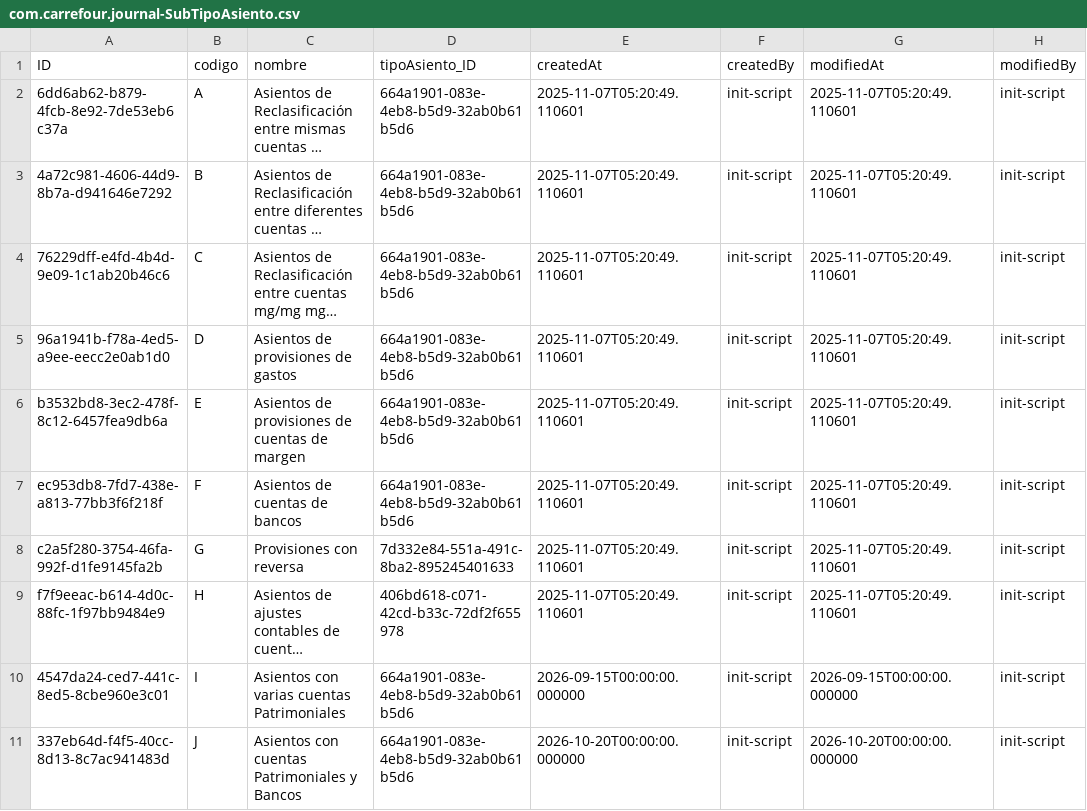
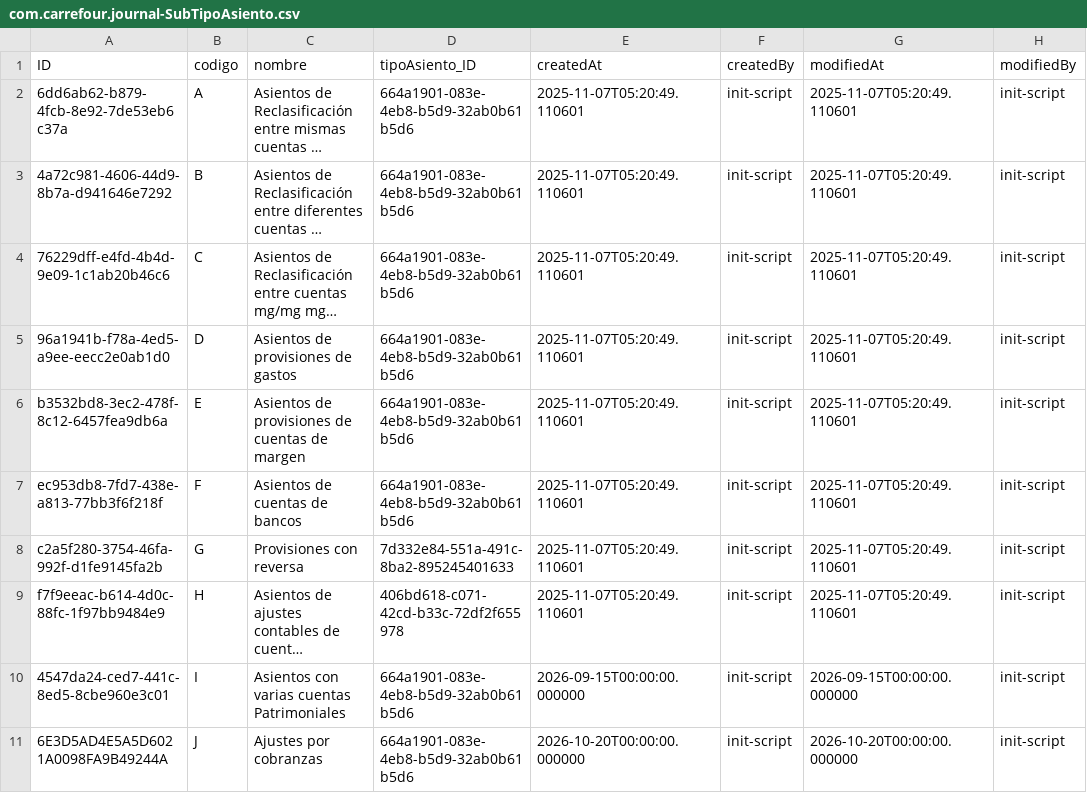
Before and after one commit to creed2021/CarrefourCap, a CSV file: db/data/com.carrefour.journal-SubTipoAsiento.csv, drawn as a sheet; only a part is shown; long unchanged cells end in …; the diff names each change by its address in the sheet, - before the commit and + after, or states it on an @@ line.

```diff
--- a/db/data/com.carrefour.journal-SubTipoAsiento.csv
+++ b/db/data/com.carrefour.journal-SubTipoAsiento.csv
-A11 (ID): 337eb64d-f4f5-40cc-8d13-8c7ac941483d
+A11 (ID): 6E3D5AD4E5A5D6021A0098FA9B49244A
-C11 (nombre): Asientos con cuentas Patrimoniales y Bancos
+C11 (nombre): Ajustes por cobranzas
```
Also changed, not shown: db/data/com.carrefour.journal-ConfigAdjuntoObligatorio.csv, 1 other file.
